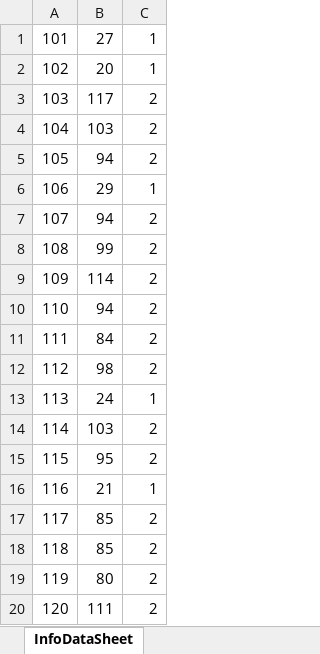
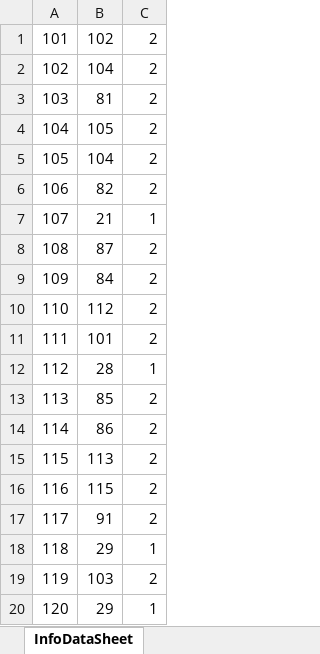
Before and after one commit to jiazhuoGou/simulation, an Excel workbook: data/InfoData.xlsx, sheet InfoDataSheet, drawn as a sheet; values as stored, in another font and other column widths than the file's, no borders; the diff names each change by its address in the sheet, - before the commit and + after, or states it on an @@ line.

```diff
--- a/data/InfoData.xlsx (sheet InfoDataSheet)
+++ b/data/InfoData.xlsx (sheet InfoDataSheet)
-B1: 27
+B1: 102
-C1:C2: 1
+C1:C2: 2
-B2: 20
+B2: 104
-B3: 117
+B3: 81
-B4: 103
+B4: 105
-B5: 94
+B5: 104
-B6: 29
+B6: 82
-C6: 1
+C6: 2
-B7: 94
+B7: 21
-C7: 2
+C7: 1
-B8: 99
+B8: 87
-B9: 114
+B9: 84
-B10: 94
+B10: 112
-B11: 84
+B11: 101
-B12: 98
+B12: 28
-C12: 2
+C12: 1
-B13: 24
+B13: 85
-C13: 1
+C13: 2
-B14: 103
+B14: 86
-B15: 95
+B15: 113
-B16: 21
+B16: 115
-C16: 1
+C16: 2
-B17: 85
+B17: 91
-B18: 85
+B18: 29
-C18: 2
+C18: 1
-B19: 80
+B19: 103
-B20: 111
+B20: 29
-C20: 2
+C20: 1
```
Also changed, not shown: TimeCost/TimeCost.xlsx, data/InfoBs.xlsx, 13 other files.
